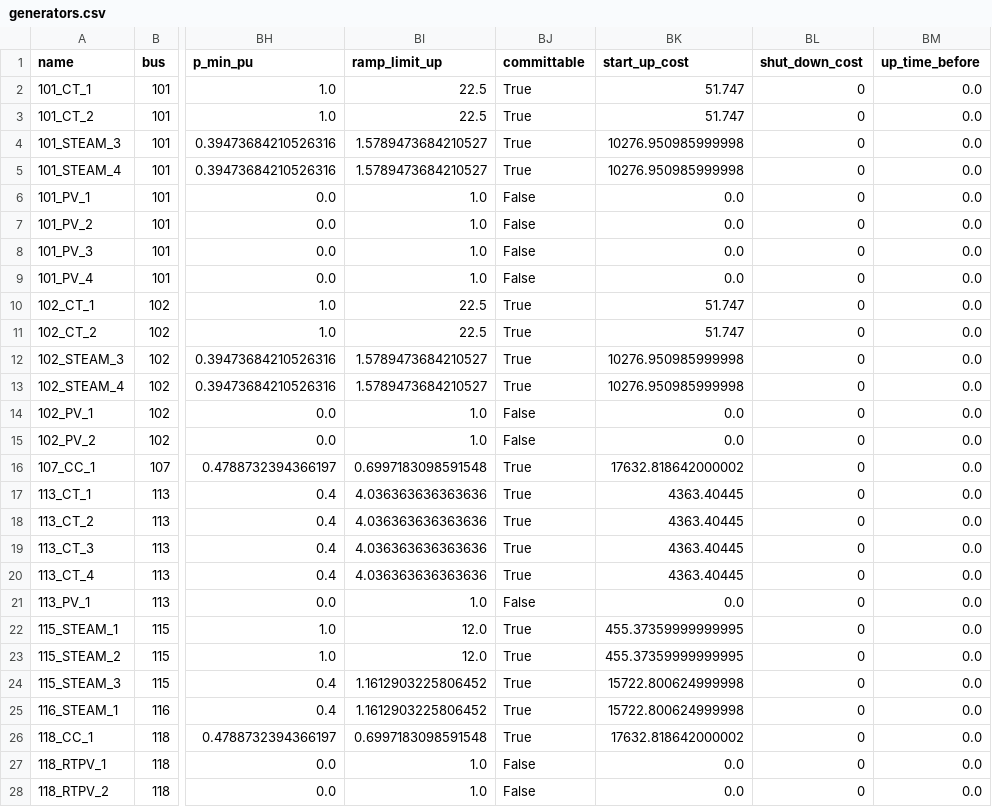
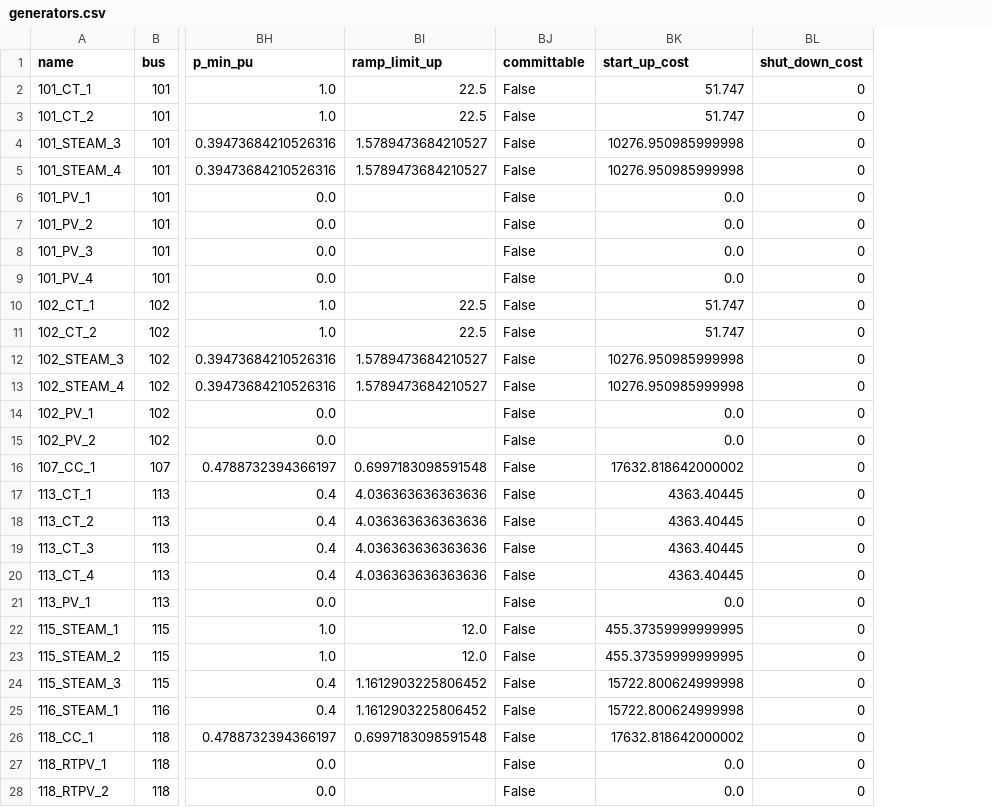
Before and after one commit to etrieschman/RTS-GMLC, a CSV file: RTS_Data/FormattedData/pypsa/rts-gmlc/generators.csv, drawn as a sheet; only a part is shown, gaps mark what is left out; the diff covers the shown part only; the diff names each change by its address in the sheet, - before the commit and + after, or states it on an @@ line.

```diff
--- a/RTS_Data/FormattedData/pypsa/rts-gmlc/generators.csv
+++ b/RTS_Data/FormattedData/pypsa/rts-gmlc/generators.csv
-column BM (up_time_before), rows 2-28: all 0.0
-BJ2:BJ5 (committable): True
+BJ2:BJ5 (committable): False
-BI6:BI9 (ramp_limit_up): 1.0
+BI6:BI9 (ramp_limit_up): (empty)
-BJ10:BJ13 (committable): True
+BJ10:BJ13 (committable): False
-BI14:BI15 (ramp_limit_up): 1.0
+BI14:BI15 (ramp_limit_up): (empty)
-BJ16:BJ20 (committable): True
+BJ16:BJ20 (committable): False
-BI21 (ramp_limit_up): 1.0
+BI21 (ramp_limit_up): (empty)
-BJ22:BJ26 (committable): True
+BJ22:BJ26 (committable): False
-BI27:BI28 (ramp_limit_up): 1.0
+BI27:BI28 (ramp_limit_up): (empty)
```
Also changed, not shown: 126 edited cells elsewhere in this file, RTS_Data/FormattedData/pypsa/rts-gmlc/buses.csv, RTS_Data/FormattedData/pypsa/rts-gmlc/lines.csv, 6 other files.
